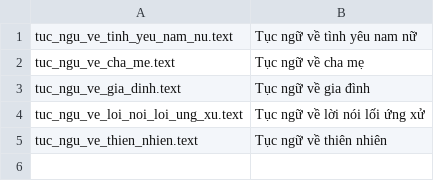
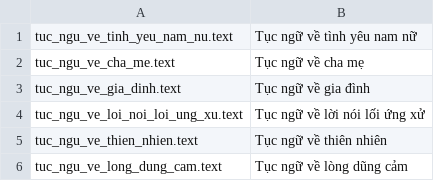
Before and after one commit to dangduycuong/flutter_literary, a CSV file: flutter_literary/resources/proverb/proverb_file.csv, drawn as a sheet; the diff names each change by its address in the sheet, - before the commit and + after, or states it on an @@ line.

```diff
--- a/flutter_literary/resources/proverb/proverb_file.csv
+++ b/flutter_literary/resources/proverb/proverb_file.csv
+row 6: tuc_ngu_ve_long_dung_cam.text | Tục ngữ về lòng dũng cảm
```
Also changed, not shown: flutter_literary/resources/folk_verses/folk_verses_file.csv, 32 other files.
